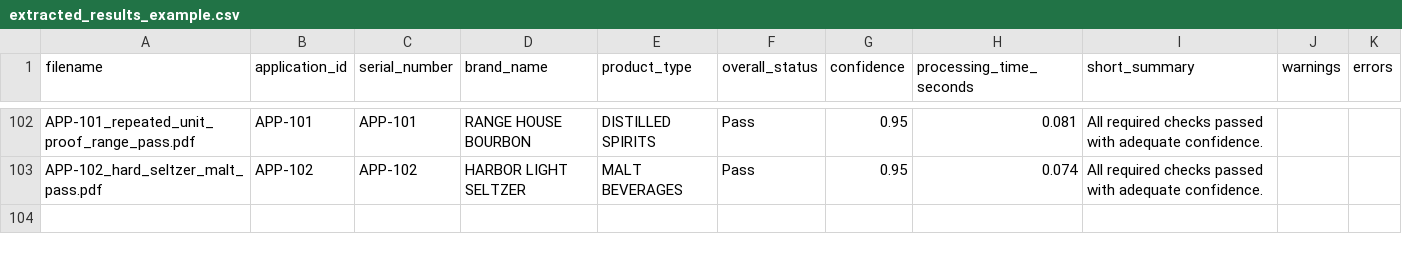
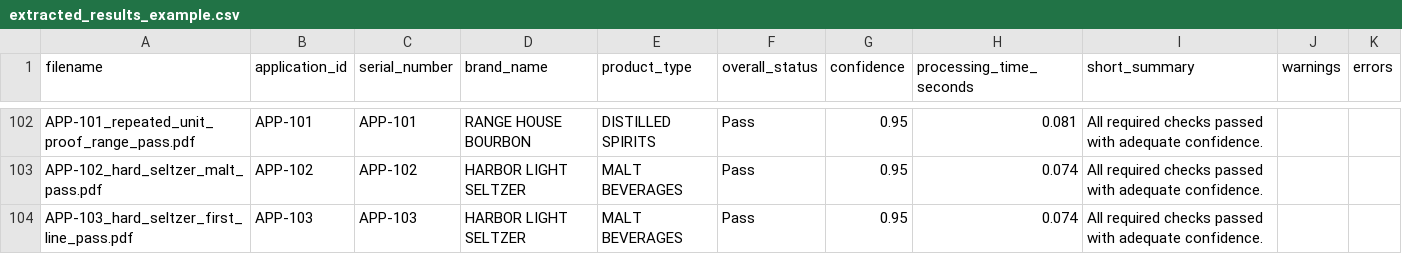
Before and after one commit to binarystyles/alcohol-label-verifier, a CSV file: samples/extracted_results_example.csv, drawn as a sheet; only a part is shown, gaps mark what is left out.

Commit message:
Cover first-line hard seltzer product type

```diff
--- a/samples/extracted_results_example.csv
+++ b/samples/extracted_results_example.csv
@@ -103 +103,2 @@ APP-101_repeated_unit_proof_range_pass.pdf,APP-101,APP-101,RANGE HOUSE BOURBON,D
 APP-102_hard_seltzer_malt_pass.pdf,APP-102,APP-102,HARBOR LIGHT SELTZER,MALT BEVERAGES,Pass,0.95,0.074,All required checks passed with adequate confidence.,,
+APP-103_hard_seltzer_first_line_pass.pdf,APP-103,APP-103,HARBOR LIGHT SELTZER,MALT BEVERAGES,Pass,0.95,0.074,All required checks passed with adequate confidence.,,
```
Also changed, not shown: 8 other files.
